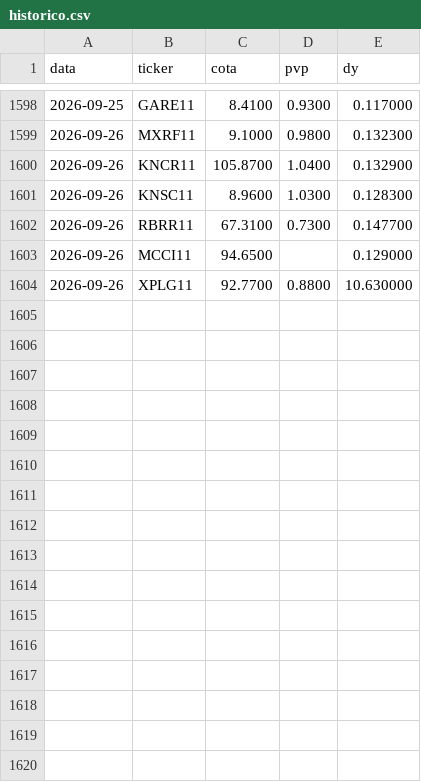
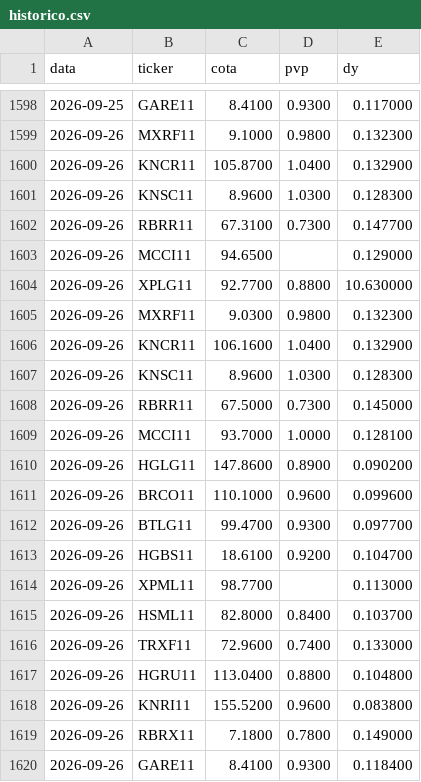
Before and after one commit to henriquebdasilva/analise-fiis, a CSV file: historico.csv, drawn as a sheet; only a part is shown, gaps mark what is left out; the diff names each change by its address in the sheet, - before the commit and + after, or states it on an @@ line.

```diff
--- a/historico.csv
+++ b/historico.csv
+row 1605: 2026-09-26 | MXRF11 | 9.0300 | 0.9800 | 0.132300
+row 1606: 2026-09-26 | KNCR11 | 106.1600 | 1.0400 | 0.132900
+row 1607: 2026-09-26 | KNSC11 | 8.9600 | 1.0300 | 0.128300
+row 1608: 2026-09-26 | RBRR11 | 67.5000 | 0.7300 | 0.145000
+row 1609: 2026-09-26 | MCCI11 | 93.7000 | 1.0000 | 0.128100
+row 1610: 2026-09-26 | HGLG11 | 147.8600 | 0.8900 | 0.090200
+row 1611: 2026-09-26 | BRCO11 | 110.1000 | 0.9600 | 0.099600
+row 1612: 2026-09-26 | BTLG11 | 99.4700 | 0.9300 | 0.097700
+row 1613: 2026-09-26 | HGBS11 | 18.6100 | 0.9200 | 0.104700
+row 1614: 2026-09-26 | XPML11 | 98.7700 |  | 0.113000
+row 1615: 2026-09-26 | HSML11 | 82.8000 | 0.8400 | 0.103700
+row 1616: 2026-09-26 | TRXF11 | 72.9600 | 0.7400 | 0.133000
+row 1617: 2026-09-26 | HGRU11 | 113.0400 | 0.8800 | 0.104800
+row 1618: 2026-09-26 | KNRI11 | 155.5200 | 0.9600 | 0.083800
+row 1619: 2026-09-26 | RBRX11 | 7.1800 | 0.7800 | 0.149000
+row 1620: 2026-09-26 | GARE11 | 8.4100 | 0.9300 | 0.118400
```
